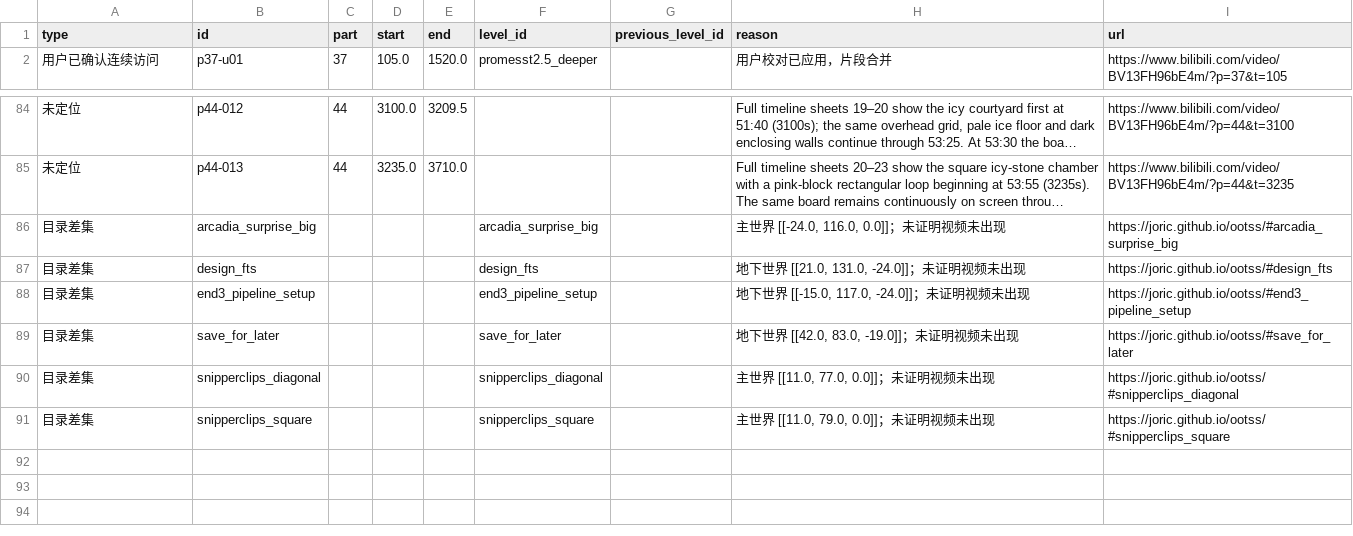
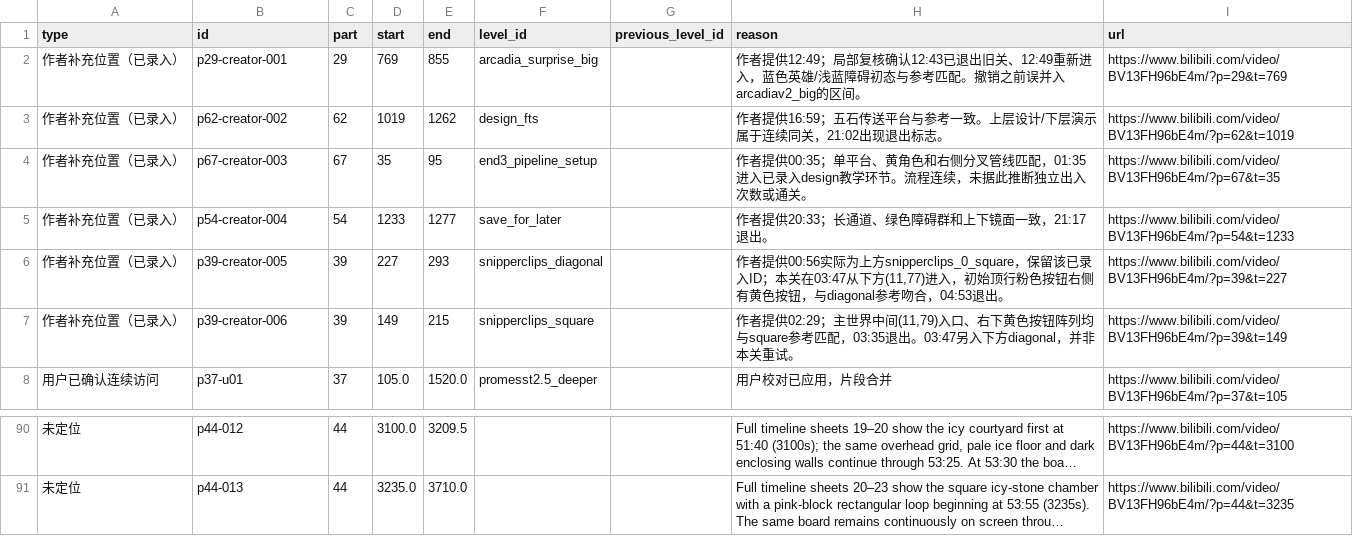
Before and after one commit to Jimmyzzt/OotSS_Sand, a CSV file: results/audit/differences.csv, drawn as a sheet; only a part is shown, gaps mark what is left out; long unchanged cells end in …; removed rows and columns are numbered as before the commit, all else as after; the diff names each change by its address in the sheet, - before the commit and + after, or states it on an @@ line.

```diff
--- a/results/audit/differences.csv
+++ b/results/audit/differences.csv
+row 2: 作者补充位置（已录入） | p29-creator-001 | 29 | 769 | 855 | arcadia_surprise_big |  | 作者提供12:49；局部复核确认12:43已退出旧关、12:49重新进入，蓝色英雄/浅蓝障碍初态与参考匹配。撤销之前误并入arcadiav2_big的区间。 | https://www.bilibili.com/video/BV13FH96bE4m/?p=29&t=769
+row 3: 作者补充位置（已录入） | p62-creator-002 | 62 | 1019 | 1262 | design_fts |  | 作者提供16:59；五石传送平台与参考一致。上层设计/下层演示属于连续同关，21:02出现退出标志。 | https://www.bilibili.com/video/BV13FH96bE4m/?p=62&t=1019
+row 4: 作者补充位置（已录入） | p67-creator-003 | 67 | 35 | 95 | end3_pipeline_setup |  | 作者提供00:35；单平台、黄角色和右侧分叉管线匹配，01:35进入已录入design教学环节。流程连续，未据此推断独立出入次数或通关。 | https://www.bilibili.com/video/BV13FH96bE4m/?p=67&t=35
+row 5: 作者补充位置（已录入） | p54-creator-004 | 54 | 1233 | 1277 | save_for_later |  | 作者提供20:33；长通道、绿色障碍群和上下镜面一致，21:17退出。 | https://www.bilibili.com/video/BV13FH96bE4m/?p=54&t=1233
+row 6: 作者补充位置（已录入） | p39-creator-005 | 39 | 227 | 293 | snipperclips_diagonal |  | 作者提供00:56实际为上方snipperclips_0_square，保留该已录入ID；本关在03:47从下方(11,77)进入，初始顶行粉色按钮右侧有黄色按钮，与diagonal参考吻合，04:53退出。 | https://www.bilibili.com/video/BV13FH96bE4m/?p=39&t=227
+row 7: 作者补充位置（已录入） | p39-creator-006 | 39 | 149 | 215 | snipperclips_square |  | 作者提供02:29；主世界中间(11,79)入口、右下黄色按钮阵列均与square参考匹配，03:35退出。03:47另入下方diagonal，并非本关重试。 | https://www.bilibili.com/video/BV13FH96bE4m/?p=39&t=149
-row 86: 目录差集 | arcadia_surprise_big |  |  |  | arcadia_surprise_big |  | 主世界 [[-24.0, 116.0, 0.0]]；未证明视频未出现 | https://joric.github.io/ootss/#arcadia_surprise_big
-row 87: 目录差集 | design_fts |  |  |  | design_fts |  | 地下世界 [[21.0, 131.0, -24.0]]；未证明视频未出现 | https://joric.github.io/ootss/#design_fts
-row 88: 目录差集 | end3_pipeline_setup |  |  |  | end3_pipeline_setup |  | 地下世界 [[-15.0, 117.0, -24.0]]；未证明视频未出现 | https://joric.github.io/ootss/#end3_pipeline_setup
-row 89: 目录差集 | save_for_later |  |  |  | save_for_later |  | 地下世界 [[42.0, 83.0, -19.0]]；未证明视频未出现 | https://joric.github.io/ootss/#save_for_later
-row 90: 目录差集 | snipperclips_diagonal |  |  |  | snipperclips_diagonal |  | 主世界 [[11.0, 77.0, 0.0]]；未证明视频未出现 | https://joric.github.io/ootss/#snipperclips_diagonal
-row 91: 目录差集 | snipperclips_square |  |  |  | snipperclips_square |  | 主世界 [[11.0, 79.0, 0.0]]；未证明视频未出现 | https://joric.github.io/ootss/#snipperclips_square
```
Also changed, not shown: results/worlds/audit.csv, results/worlds/visits.csv, 40 other files.
